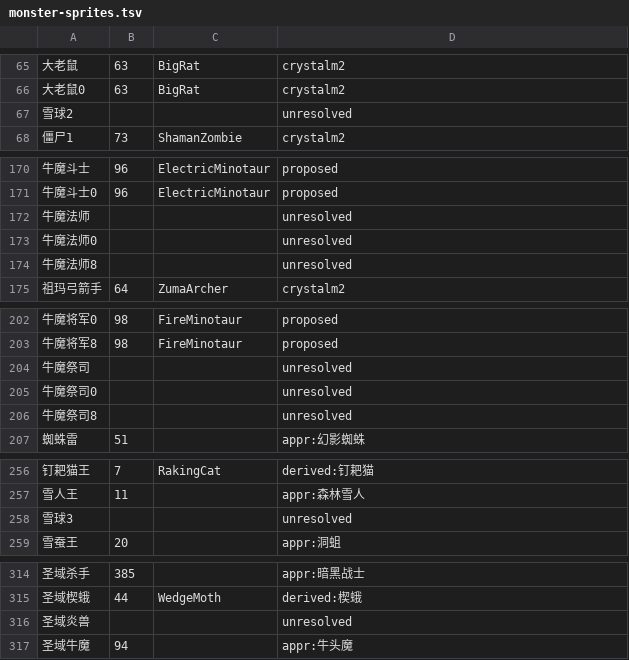
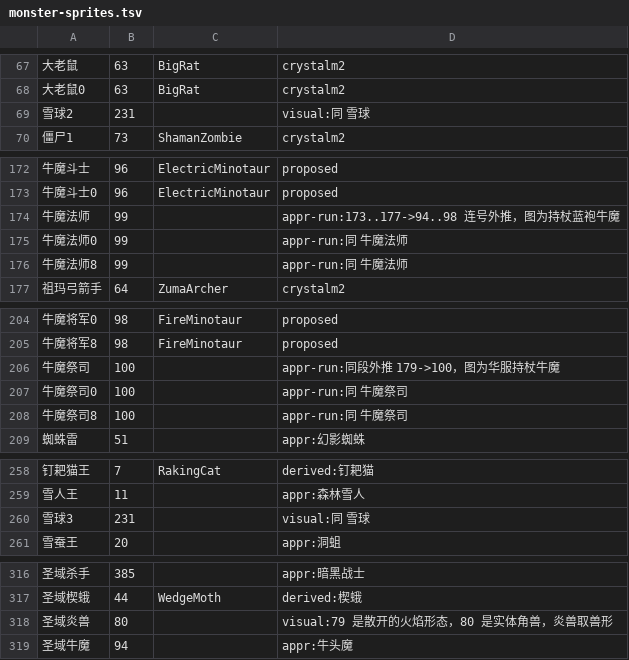
Before and after one commit to chansigit/McCrystal, a TSV file: Packs/mir-176/monster-sprites.tsv, drawn as a sheet; only a part is shown, gaps mark what is left out; the diff covers the shown part only.

```diff
--- a/Packs/mir-176/monster-sprites.tsv
+++ b/Packs/mir-176/monster-sprites.tsv
@@ -66,3 +68,3 @@
 大老鼠0	63	BigRat	crystalm2
-雪球2			unresolved
+雪球2	231		visual:同 雪球
 僵尸1	73	ShamanZombie	crystalm2
@@ -171,5 +173,5 @@
 牛魔斗士0	96	ElectricMinotaur	proposed
-牛魔法师			unresolved
-牛魔法师0			unresolved
-牛魔法师8			unresolved
+牛魔法师	99		appr-run:173..177->94..98 连号外推，图为持杖蓝袍牛魔
+牛魔法师0	99		appr-run:同 牛魔法师
+牛魔法师8	99		appr-run:同 牛魔法师
 祖玛弓箭手	64	ZumaArcher	crystalm2
@@ -203,5 +205,5 @@
 牛魔将军8	98	FireMinotaur	proposed
-牛魔祭司			unresolved
-牛魔祭司0			unresolved
-牛魔祭司8			unresolved
+牛魔祭司	100		appr-run:同段外推 179->100，图为华服持杖牛魔
+牛魔祭司0	100		appr-run:同 牛魔祭司
+牛魔祭司8	100		appr-run:同 牛魔祭司
 蜘蛛雷	51		appr:幻影蜘蛛
@@ -257,3 +259,3 @@
 雪人王	11		appr:森林雪人
-雪球3			unresolved
+雪球3	231		visual:同 雪球
 雪蚕王	20		appr:洞蛆
@@ -315,3 +317,3 @@
 圣域楔蛾	44	WedgeMoth	derived:楔蛾
-圣域炎兽			unresolved
+圣域炎兽	80		visual:79 是散开的火焰形态，80 是实体角兽，炎兽取兽形
 圣域牛魔	94		appr:牛头魔
```
Also changed, not shown: 2 added rows and 26 edited cells elsewhere in this file, 2 other files.
